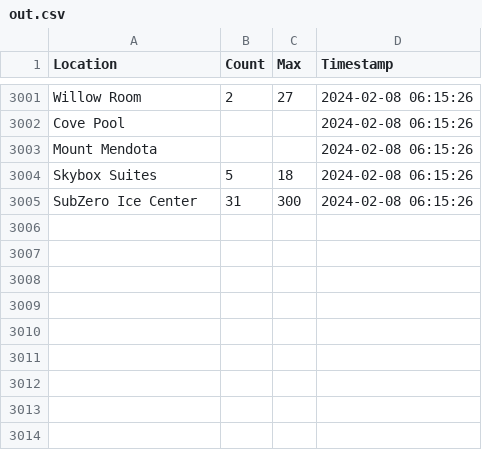
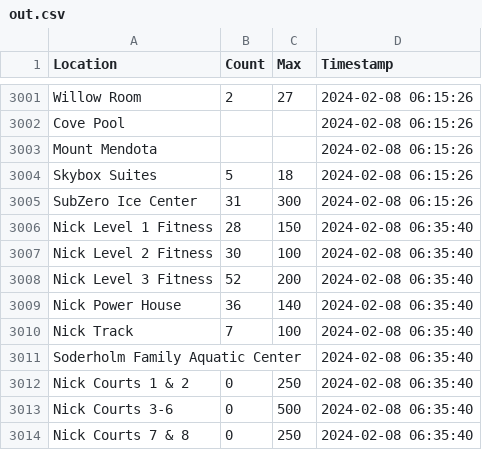
Before and after one commit to caydenwelter/recwell, a CSV file: out.csv, drawn as a sheet; only a part is shown, gaps mark what is left out.

Commit message:
update out.csv

```diff
--- a/out.csv
+++ b/out.csv
@@ -3005 +3005,10 @@ Skybox Suites,5,18,2024-02-08 06:15:26
 SubZero Ice Center,31,300,2024-02-08 06:15:26
+Nick Level 1 Fitness,28,150,2024-02-08 06:35:40
+Nick Level 2 Fitness,30,100,2024-02-08 06:35:40
+Nick Level 3 Fitness,52,200,2024-02-08 06:35:40
+Nick Power House,36,140,2024-02-08 06:35:40
+Nick Track,7,100,2024-02-08 06:35:40
+Soderholm Family Aquatic Center,,,2024-02-08 06:35:40
+Nick Courts 1 & 2,0,250,2024-02-08 06:35:40
+Nick Courts 3-6,0,500,2024-02-08 06:35:40
+Nick Courts 7 & 8,0,250,2024-02-08 06:35:40
```
